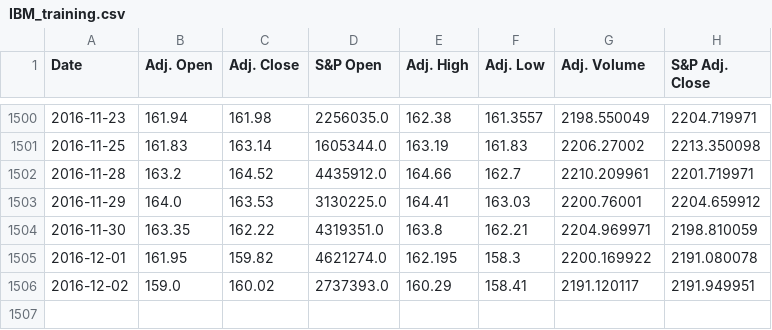
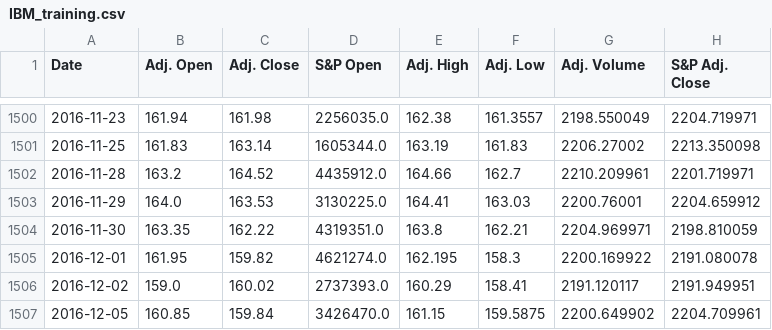
Before and after one commit to TarangKhanna/StockForcasting, a CSV file: FrontEnd/IBM_training.csv, drawn as a sheet; only a part is shown, gaps mark what is left out.

```diff
--- a/FrontEnd/IBM_training.csv
+++ b/FrontEnd/IBM_training.csv
@@ -1506 +1506,2 @@ Date,Adj. Open,Adj. Close,S&P Open,Adj. High,Adj. Low,Adj. Volume,S&P Adj. Close
 2016-12-02,159.0,160.02,2737393.0,160.29,158.41,2191.120117,2191.949951
+2016-12-05,160.85,159.84,3426470.0,161.15,159.5875,2200.649902,2204.709961
```
Also changed, not shown: FrontEnd/GOOGL_merged.csv, FrontEnd/IBM_merged.csv, 11 other files.
